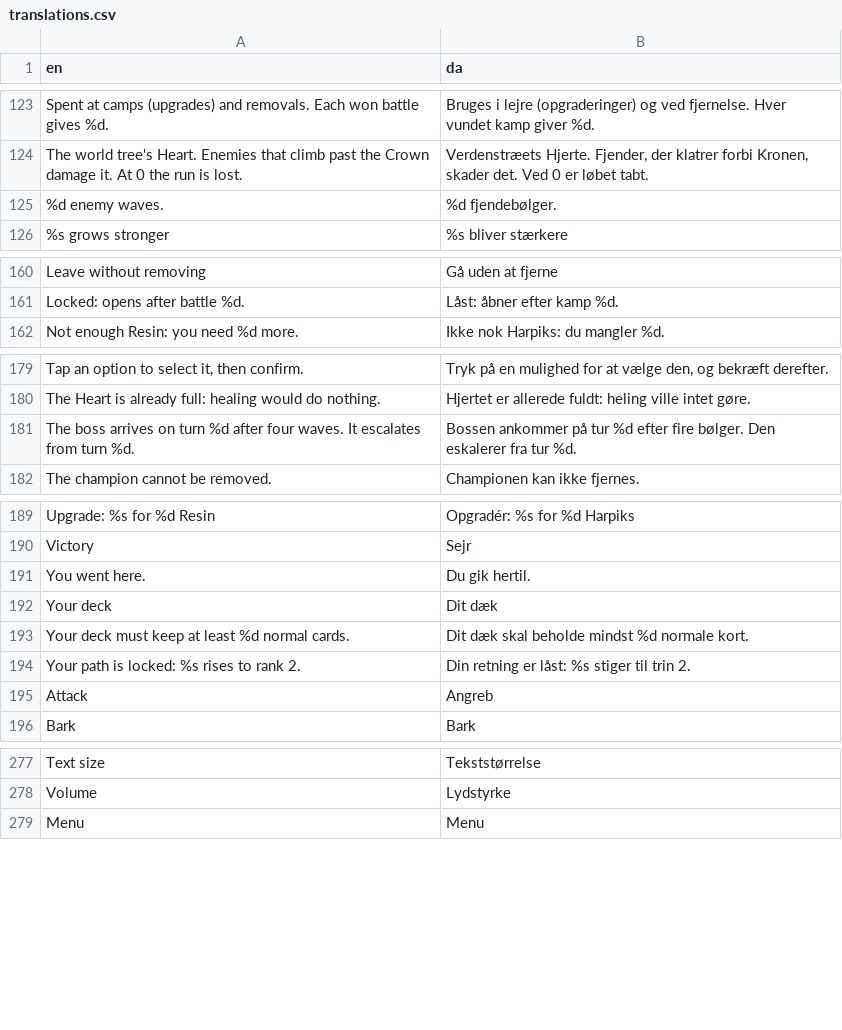
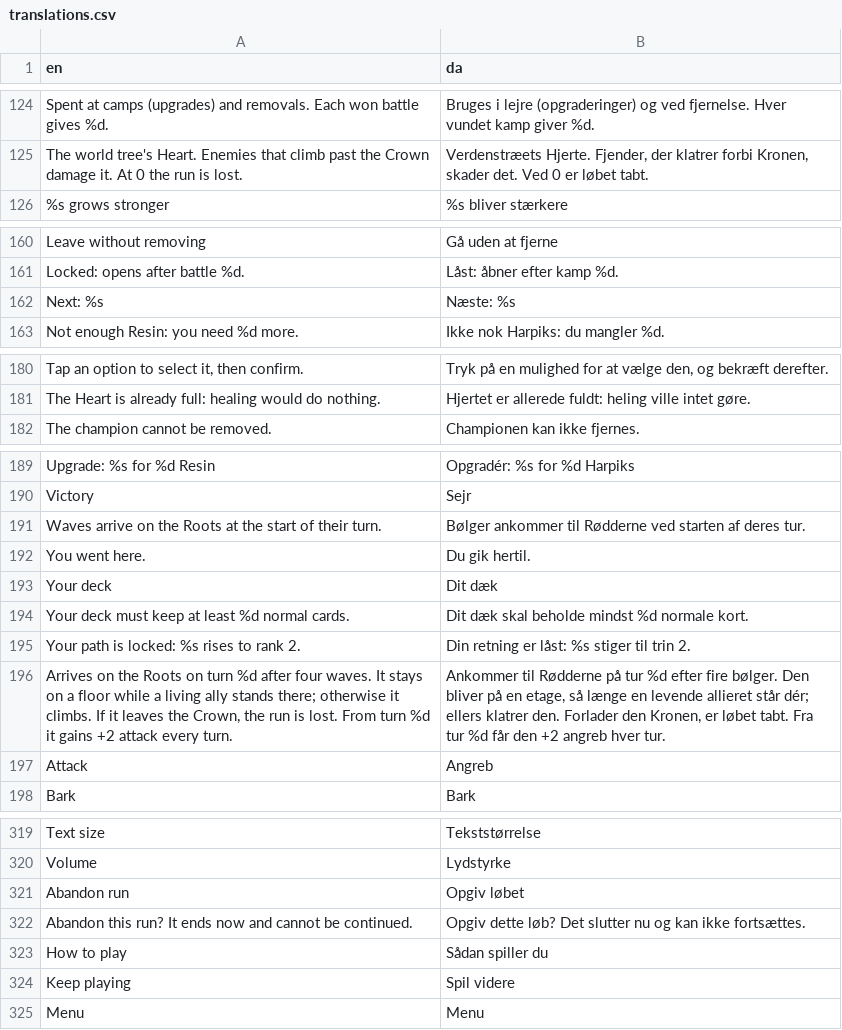
Before and after one commit to sebastianlistfeirup/Lastroot, a CSV file: localization/translations.csv, drawn as a sheet; only a part is shown, gaps mark what is left out; removed rows and columns are numbered as before the commit, all else as after; the diff covers the shown part only; the diff names each change by its address in the sheet, - before the commit and + after, or states it on an @@ line.

```diff
--- a/localization/translations.csv
+++ b/localization/translations.csv
-row 125: %d enemy waves. | %d fjendebølger.
+row 162: Next: %s | Næste: %s
-row 181: The boss arrives on turn %d after four waves. It escalates from turn %d. | Bossen ankommer på tur %d efter fire bølger. Den eskalerer fra tur %d.
+row 191: Waves arrive on the Roots at the start of their turn. | Bølger ankommer til Rødderne ved starten af deres tur.
+row 196: Arrives on the Roots on turn %d after four waves. It stays on a floor while a living ally stands there; otherwise it climbs. If it leaves the Crown, the run is lost. From turn %d it gains +2 attack every turn. | Ankommer til Rødderne på tur %d efter fire bølger. Den bliver på en etage, så længe en levende allieret står dér; ellers klatrer den. Forlader den Kronen, er løbet tabt. Fra tur %d får den +2 angreb hver tur.
+row 321: Abandon run | Opgiv løbet
+row 322: Abandon this run? It ends now and cannot be continued. | Opgiv dette løb? Det slutter nu og kan ikke fortsættes.
+row 323: How to play | Sådan spiller du
+row 324: Keep playing | Spil videre
```
Also changed, not shown: 37 added rows and 5 moved rows elsewhere in this file, 10 other files.
